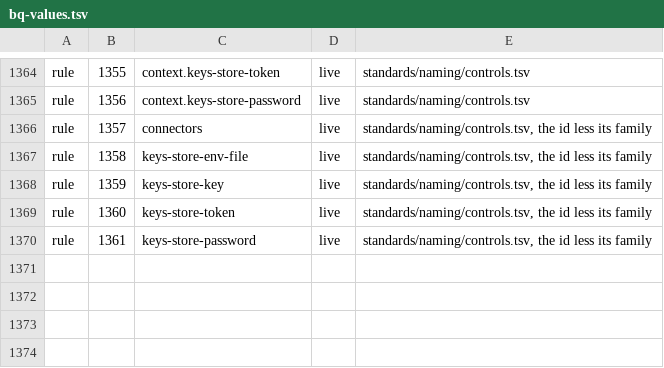
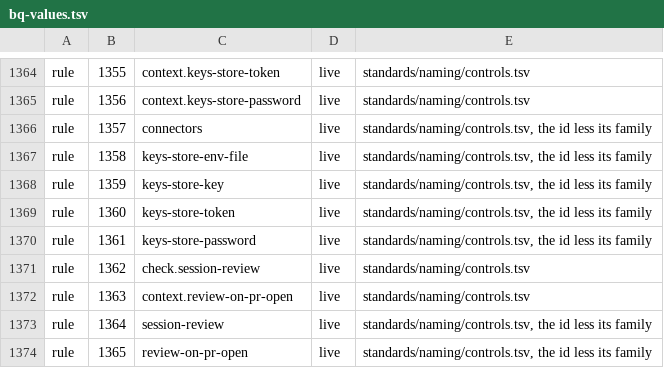
Before and after one commit to VytCepas/harbor-core, a TSV file: contracts/bq-values.tsv, drawn as a sheet; only a part is shown, gaps mark what is left out; the diff names each change by its address in the sheet, - before the commit and + after, or states it on an @@ line.

```diff
--- a/contracts/bq-values.tsv
+++ b/contracts/bq-values.tsv
+row 1371: rule | 1362 | check.session-review | live | standards/naming/controls.tsv
+row 1372: rule | 1363 | context.review-on-pr-open | live | standards/naming/controls.tsv
+row 1373: rule | 1364 | session-review | live | standards/naming/controls.tsv, the id less its family
+row 1374: rule | 1365 | review-on-pr-open | live | standards/naming/controls.tsv, the id less its family
```
Also changed, not shown: standards/naming/controls.tsv, 28 other files.
